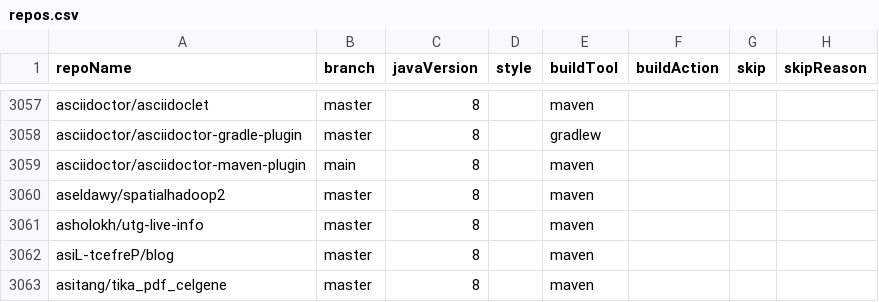
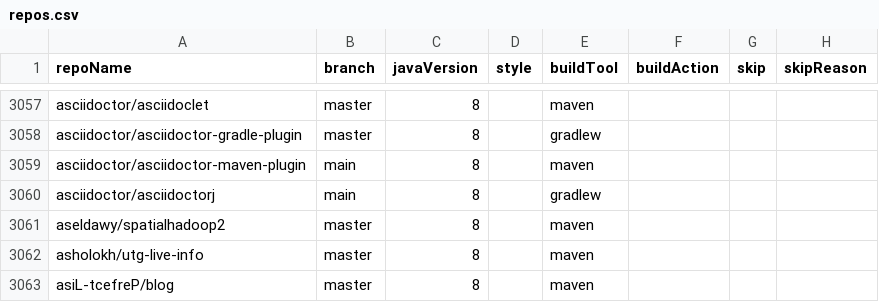
Before and after one commit to moderneinc/jenkins-ingest, a CSV file: repos.csv, drawn as a sheet; only a part is shown, gaps mark what is left out; the shorter side is filled out with more unchanged rows.

Commit message:
Add asciidoctor/asciidoctorj

```diff
--- a/repos.csv
+++ b/repos.csv
@@ -3059,2 +3059,3 @@ asciidoctor/asciidoctor-gradle-plugin,master,8,,gradlew,,,
 asciidoctor/asciidoctor-maven-plugin,main,8,,maven,,,
+asciidoctor/asciidoctorj,main,8,,gradlew,,,
 aseldawy/spatialhadoop2,master,8,,maven,,,
```
